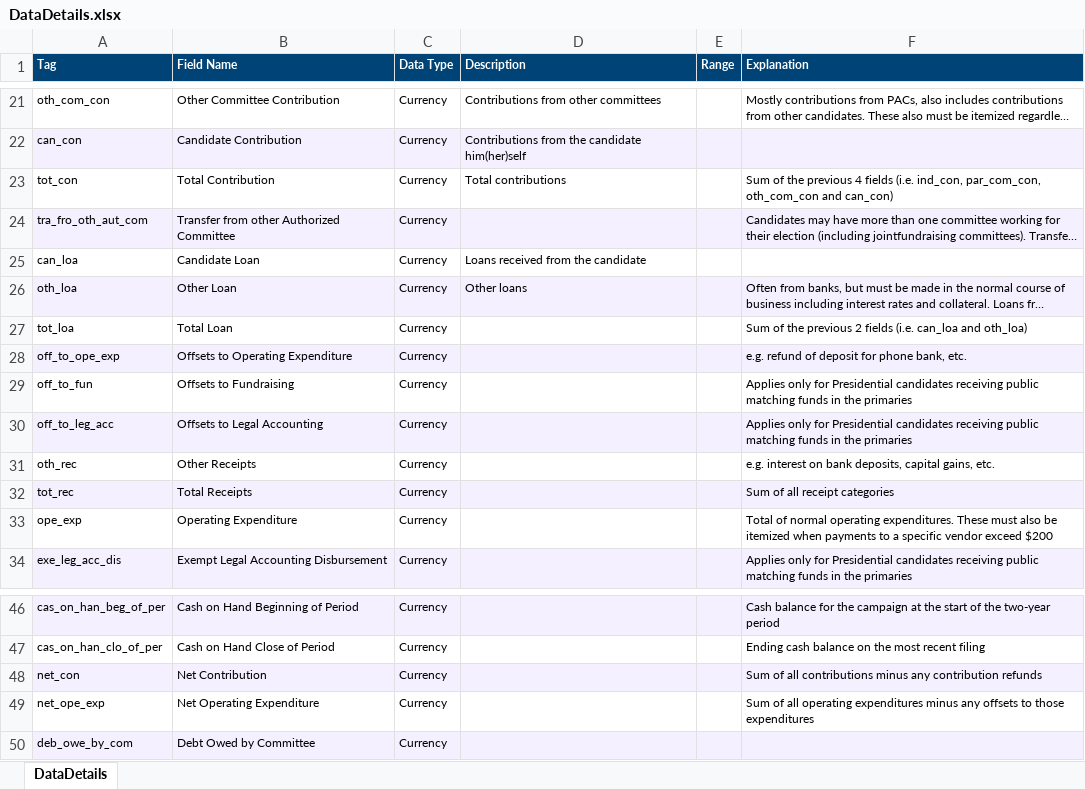
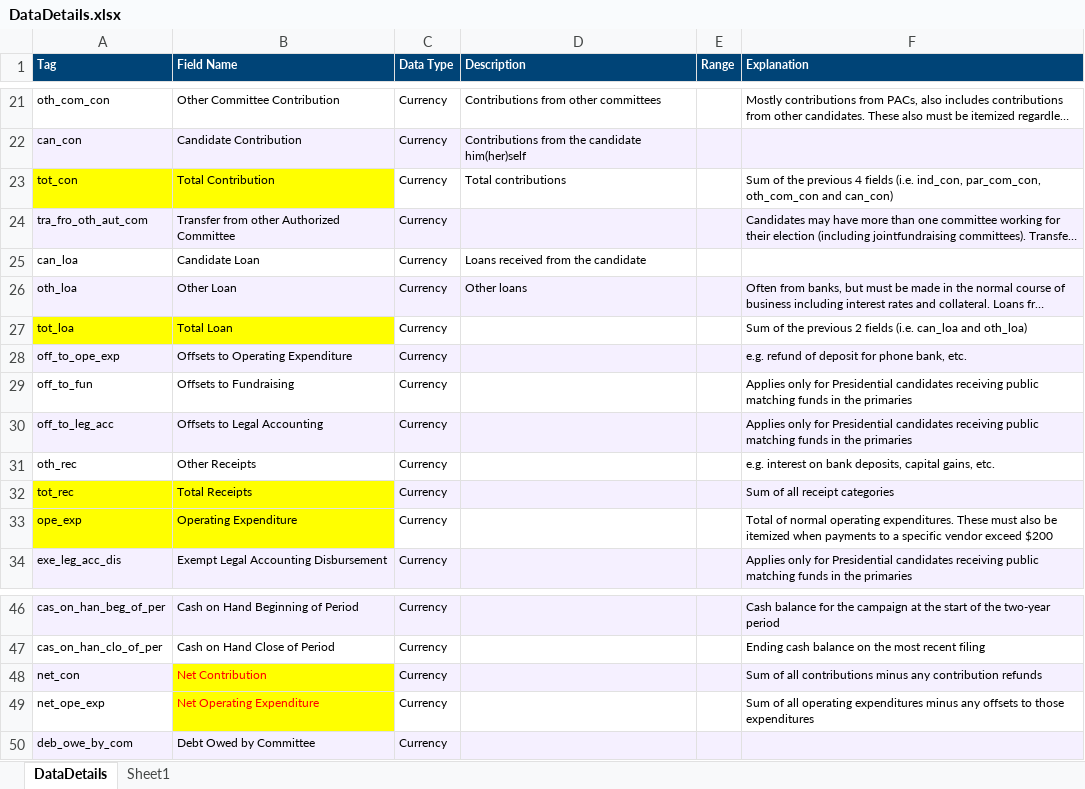
Before and after one commit to shresthaachyut/Election-Result-Prediction, an Excel workbook: Resources/DataDetails.xlsx, sheet DataDetails, drawn as a sheet; only a part is shown, gaps mark what is left out; long unchanged cells end in …; values as stored, in another font and other column widths than the file's, no borders; the diff names each change by its address in the sheet, - before the commit and + after, or states it on an @@ line.

```diff
--- a/Resources/DataDetails.xlsx (sheet DataDetails)
+++ b/Resources/DataDetails.xlsx (sheet DataDetails)
+sheet tab: Sheet1
-A23:B23 fill: none
+A23:B23 fill: #FFFF00
-A27:B27 fill: none
+A27:B27 fill: #FFFF00
-A32:B32 fill: #F5F0FF
+A32:B32 fill: #FFFF00
-A33:B33 fill: none
+A33:B33 fill: #FFFF00
-B48:B49 text colour: black
+B48:B49 text colour: #FF0000
-B48 fill: #F5F0FF
+B48 fill: #FFFF00
-B49 fill: none
+B49 fill: #FFFF00
```
Also changed, not shown: 10 other files.
